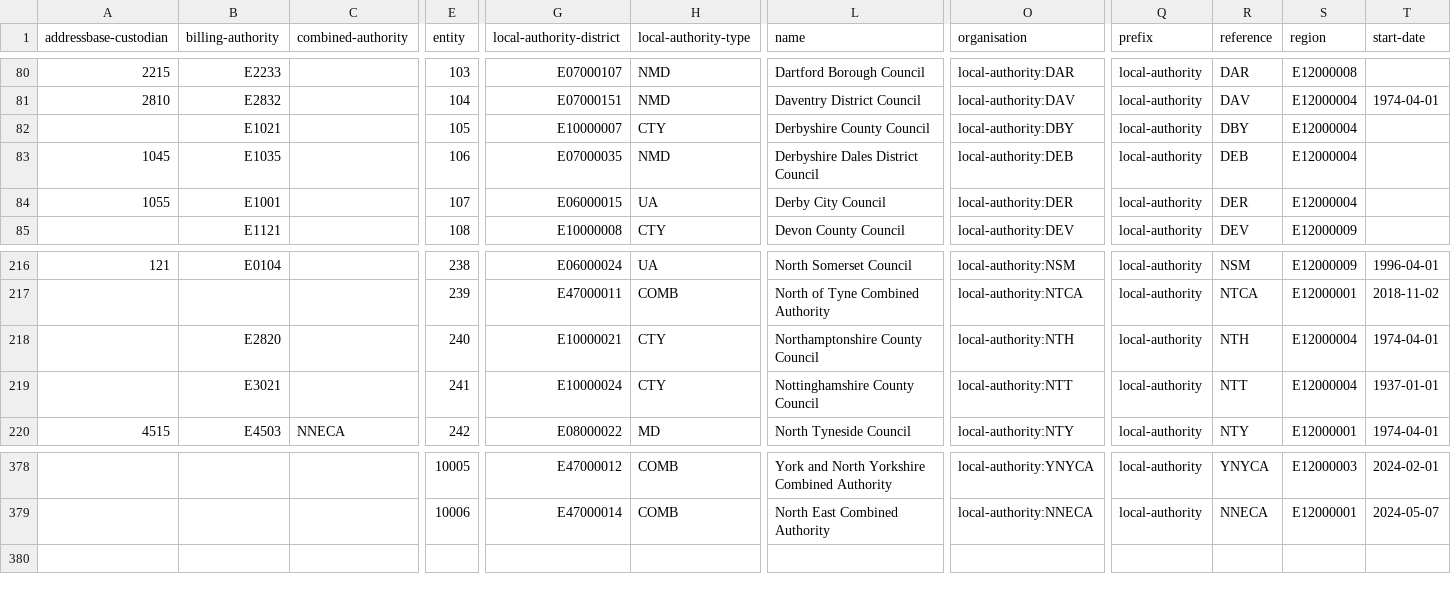
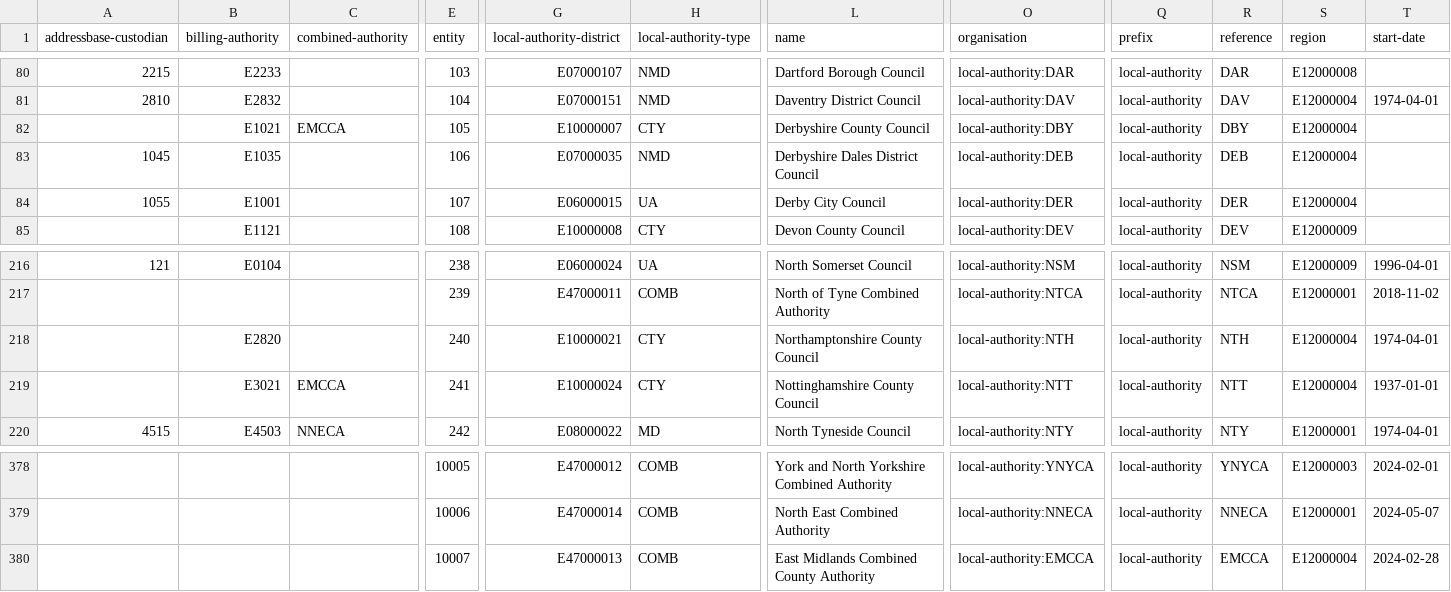
Before and after one commit to digital-land/organisation-collection, a CSV file: data/local-authority.csv, drawn as a sheet; only a part is shown, gaps mark what is left out; rows hold the shown columns only; the diff names each change by its address in the sheet, - before the commit and + after, or states it on an @@ line.

Commit message:
Added East Midlands Combined County Authority

```diff
--- a/data/local-authority.csv
+++ b/data/local-authority.csv
-C82 (combined-authority): (empty)
+C82 (combined-authority): EMCCA
-C219 (combined-authority): (empty)
+C219 (combined-authority): EMCCA
+row 380:  |  |  | 10007 | E47000013 | COMB | East Midlands Combined County Authority | local-authority:EMCCA | local-authority | EMCCA | E12000004 | 2024-02-28
```
